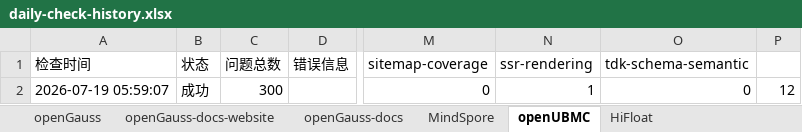
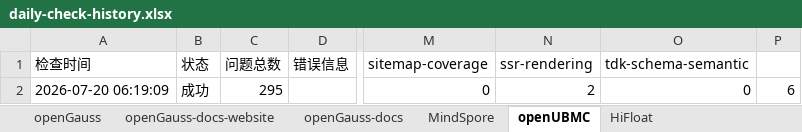
Before and after one commit to zjwmiao/daily-check, an Excel workbook: daily-check-history.xlsx, sheet openUBMC, drawn as a sheet; only a part is shown, gaps mark what is left out; values as stored, in another font and other column widths than the file's, no borders; the diff names each change by its address in the sheet, - before the commit and + after, or states it on an @@ line.

```diff
--- a/daily-check-history.xlsx (sheet openUBMC)
+++ b/daily-check-history.xlsx (sheet openUBMC)
-A2 (检查时间): 2026-07-19 05:59:07
+A2 (检查时间): 2026-07-20 06:19:09
-C2 (问题总数): 300
+C2 (问题总数): 295
-N2 (ssr-rendering): 1
+N2 (ssr-rendering): 2
-P2: 12
+P2: 6
```
Also changed, not shown: sheet openGauss, sheet MindSpore, sheet openEuler, sheet openEuler-docs, sheet openGauss-docs, sheet HiFloat, 2 more sheets.
